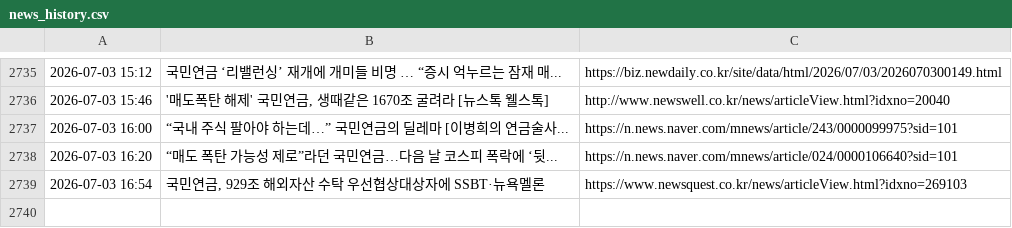
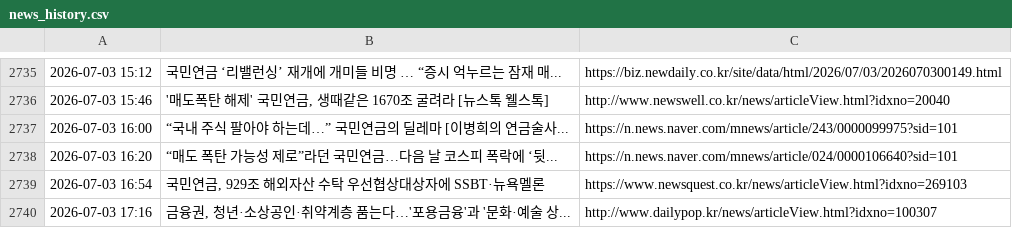
Before and after one commit to roy8in/nps-news-monitor, a CSV file: news_history.csv, drawn as a sheet; only a part is shown, gaps mark what is left out; the diff names each change by its address in the sheet, - before the commit and + after, or states it on an @@ line.

```diff
--- a/news_history.csv
+++ b/news_history.csv
+row 2740: 2026-07-03 17:16 | 금융권, 청년·소상공인·취약계층 품는다…'포용금융'과 '문화·예술 상... | http://www.dailypop.kr/news/articleView.html?idxno=100307
```
